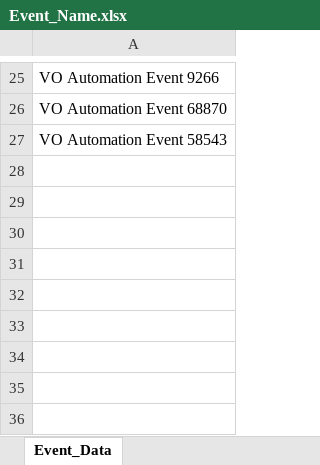
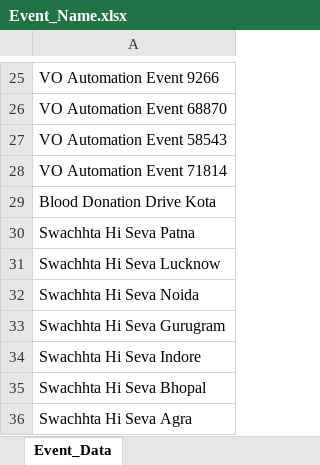
Before and after one commit to mohitkumarmybharat/MYBharat-RegLogin-Automation, an Excel workbook: resources/Event_Name.xlsx, sheet Event_Data, drawn as a sheet; only a part is shown, gaps mark what is left out; values as stored, in another font and other column widths than the file's, no borders; the diff names each change by its address in the sheet, - before the commit and + after, or states it on an @@ line.

```diff
--- a/resources/Event_Name.xlsx (sheet Event_Data)
+++ b/resources/Event_Name.xlsx (sheet Event_Data)
+row 28: VO Automation Event 71814
+row 29: Blood Donation Drive Kota
+row 30: Swachhta Hi Seva Patna
+row 31: Swachhta Hi Seva Lucknow
+row 32: Swachhta Hi Seva Noida
+row 33: Swachhta Hi Seva Gurugram
+row 34: Swachhta Hi Seva Indore
+row 35: Swachhta Hi Seva Bhopal
+row 36: Swachhta Hi Seva Agra
```
Also changed, not shown: 25 other files.
